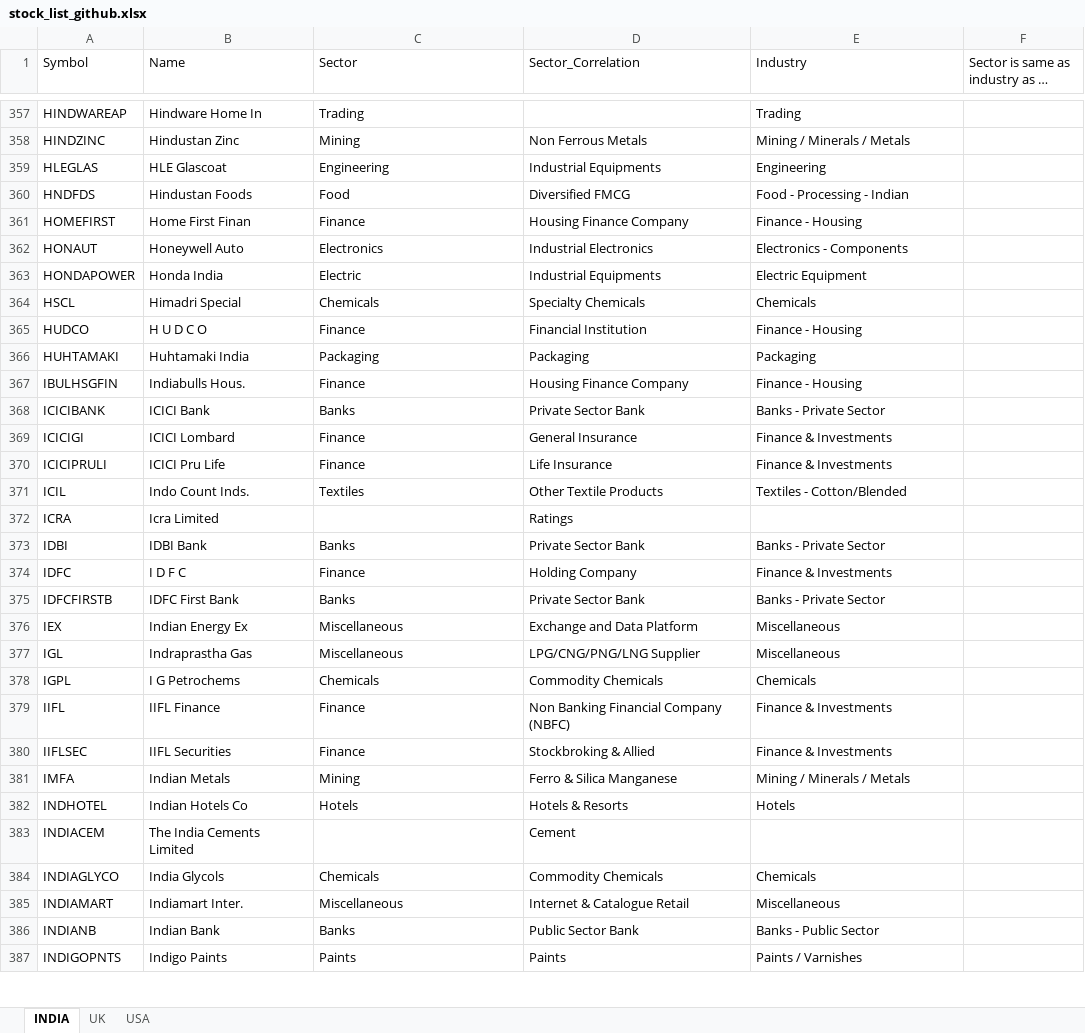
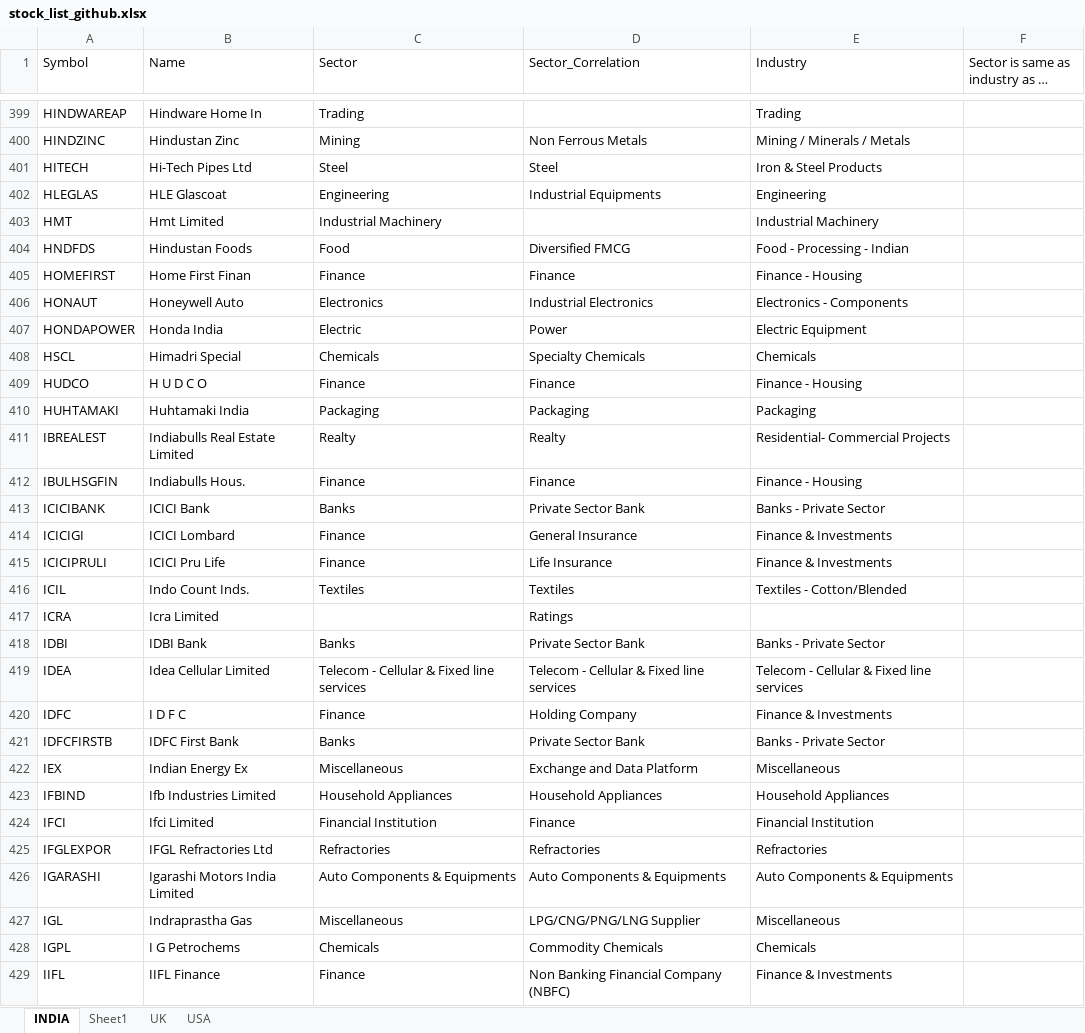
Before and after one commit to sadashiv001/files, an Excel workbook: stock_list_github.xlsx, sheet INDIA, drawn as a sheet; only a part is shown, gaps mark what is left out; the shorter side is filled out with more unchanged rows; long unchanged cells end in …; values as stored, in another font and other column widths than the file's, no borders; conditional formats not drawn; addresses are those after the commit; the diff covers the shown part only; the diff names each change by its address in the sheet, - before the commit and + after, or states it on an @@ line.

```diff
--- a/stock_list_github.xlsx (sheet INDIA)
+++ b/stock_list_github.xlsx (sheet INDIA)
+sheet tab: Sheet1
+row 401: HITECH | Hi-Tech Pipes Ltd | Steel | Steel | Iron & Steel Products
+row 403: HMT | Hmt Limited | Industrial Machinery |  | Industrial Machinery
-D405 (Sector_Correlation): Housing Finance Company
+D405 (Sector_Correlation): Finance
-D407 (Sector_Correlation): Industrial Equipments
+D407 (Sector_Correlation): Power
-D409 (Sector_Correlation): Financial Institution
+D409 (Sector_Correlation): Finance
+row 411: IBREALEST | Indiabulls Real Estate Limited | Realty | Realty | Residential- Commercial Projects
-D412 (Sector_Correlation): Housing Finance Company
+D412 (Sector_Correlation): Finance
-D416 (Sector_Correlation): Other Textile Products
+D416 (Sector_Correlation): Textiles
+row 419: IDEA | Idea Cellular Limited | Telecom - Cellular & Fixed line services | Telecom - Cellular & Fixed line services | Telecom - Cellular & Fixed line services
+row 423: IFBIND | Ifb Industries Limited | Household Appliances | Household Appliances | Household Appliances
+row 424: IFCI | Ifci Limited | Financial Institution | Finance | Financial Institution
+row 425: IFGLEXPOR | IFGL Refractories Ltd | Refractories | Refractories | Refractories
+row 426: IGARASHI | Igarashi Motors India Limited | Auto Components & Equipments | Auto Components & Equipments | Auto Components & Equipments
```
Also changed, not shown: 146 added rows and 151 edited cells elsewhere in this sheet.
